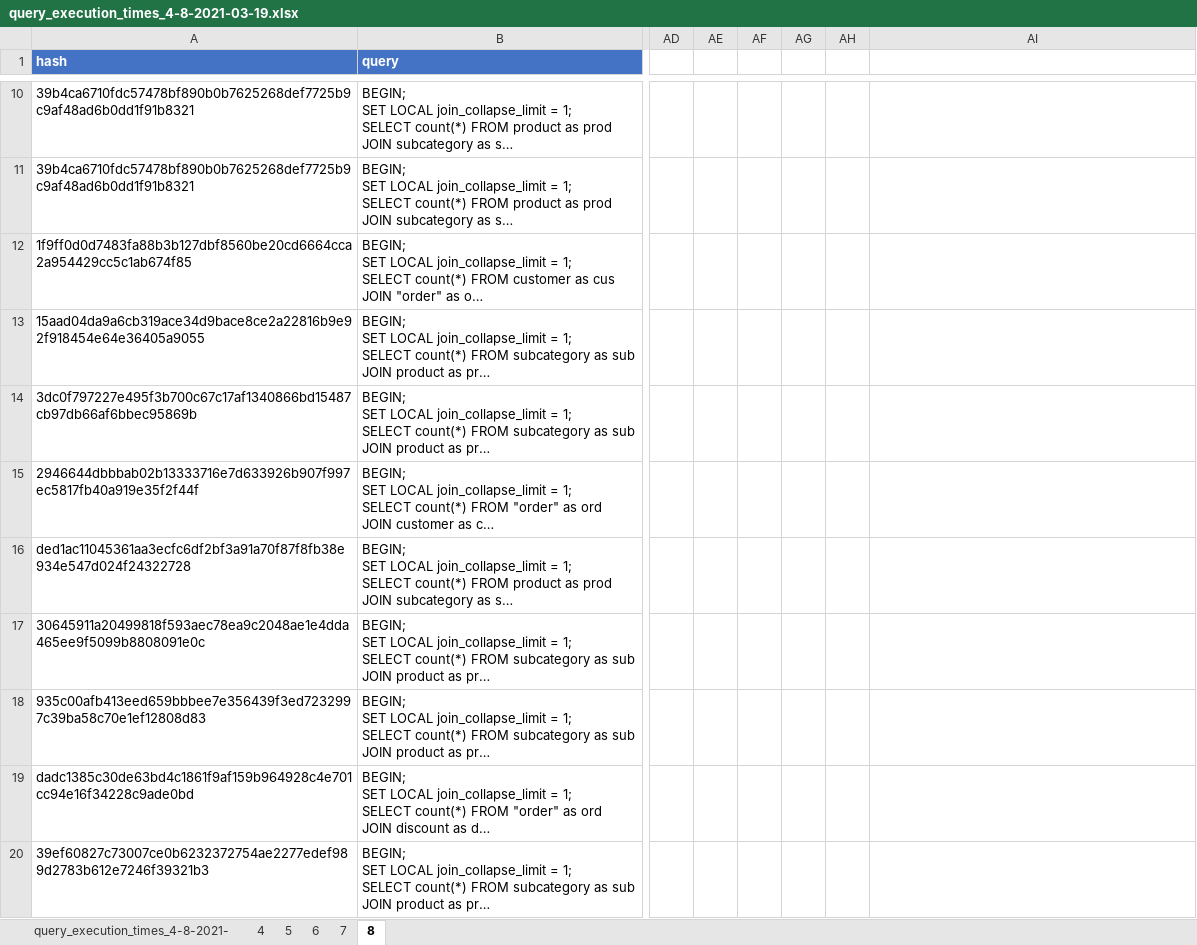
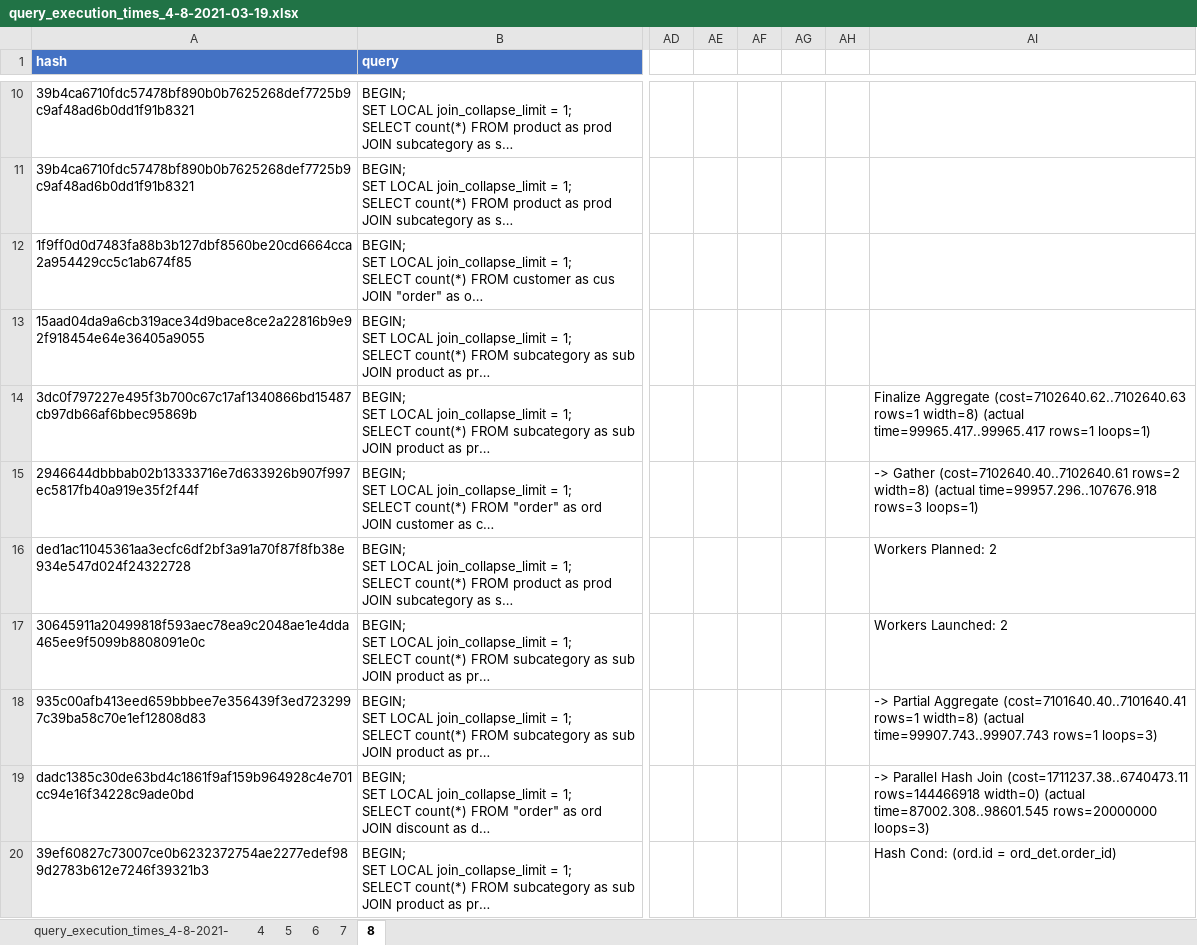
Before and after one commit to dsghrg/releo, an Excel workbook: db/db_analysis/query_execution_times_4-8-2021-03-19.xlsx, sheet 8, drawn as a sheet; only a part is shown, gaps mark what is left out; long unchanged cells end in …; values as stored, in another font and other column widths than the file's, no borders; charts and pictures and table styles not drawn; the diff covers the shown part only; the diff names each change by its address in the sheet, - before the commit and + after, or states it on an @@ line.

```diff
--- a/db/db_analysis/query_execution_times_4-8-2021-03-19.xlsx (sheet 8)
+++ b/db/db_analysis/query_execution_times_4-8-2021-03-19.xlsx (sheet 8)
-AI14: (empty)
+AI14: Finalize Aggregate (cost=7102640.62..7102640.63 rows=1 width=8) (actual time=99965.417..99965.417 rows=1 loops=1)
-AI15: (empty)
+AI15: -> Gather (cost=7102640.40..7102640.61 rows=2 width=8) (actual time=99957.296..107676.918 rows=3 loops=1)
-AI16: (empty)
+AI16: Workers Planned: 2
-AI17: (empty)
+AI17: Workers Launched: 2
-AI18: (empty)
+AI18: -> Partial Aggregate (cost=7101640.40..7101640.41 rows=1 width=8) (actual time=99907.743..99907.743 rows=1 loops=3)
-AI19: (empty)
+AI19: -> Parallel Hash Join (cost=1711237.38..6740473.11 rows=144466918 width=0) (actual time=87002.308..98601.545 rows=20000000 loops=3)
-AI20: (empty)
+AI20: Hash Cond: (ord.id = ord_det.order_id)
```
Also changed, not shown: 36 edited cells elsewhere in this sheet, sheet 7, sheet 4, sheet 6, sheet 5, charts or pictures.
